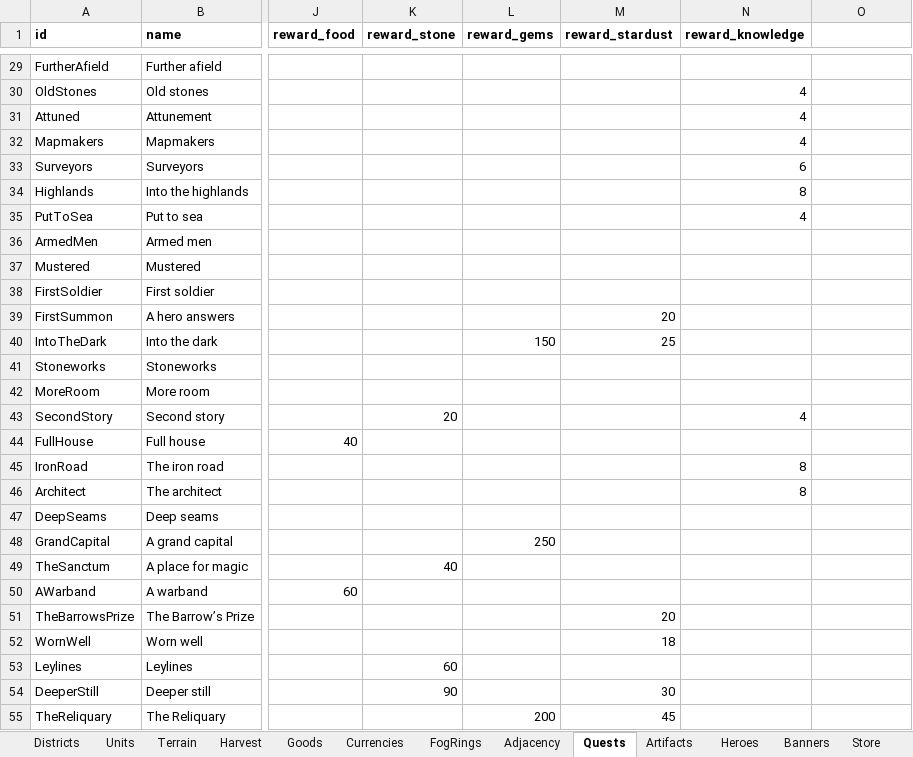
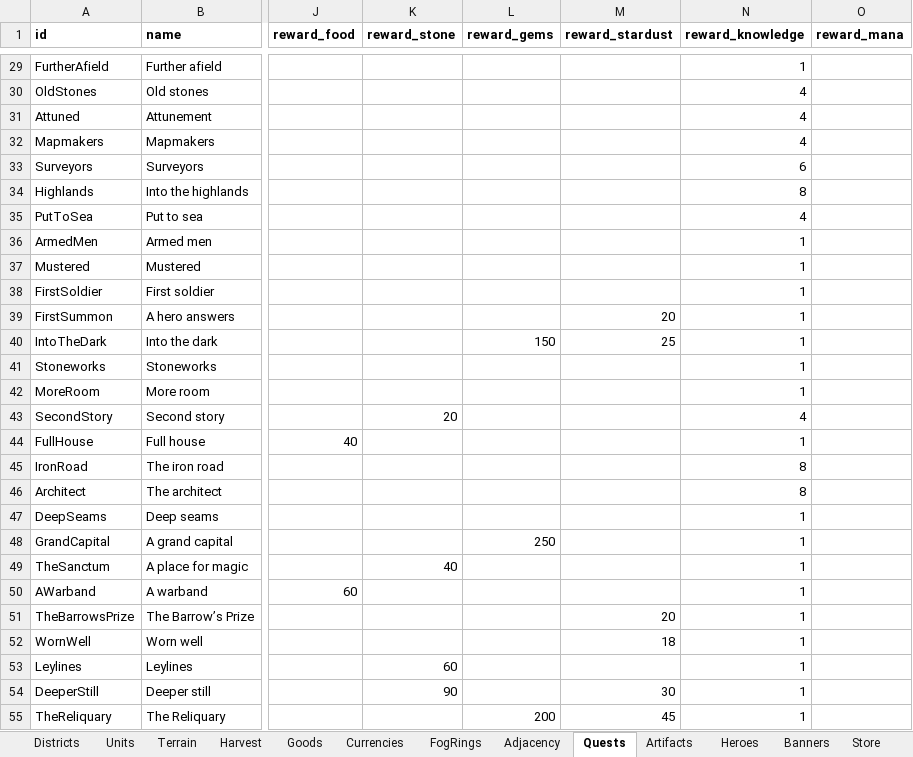
Before and after one commit to LadisCodi/kingdom, an Excel workbook: balance/balance.xlsx, sheet Quests, drawn as a sheet; only a part is shown, gaps mark what is left out; values as stored, in another font and other column widths than the file's, no borders; the diff covers the shown part only; the diff names each change by its address in the sheet, - before the commit and + after, or states it on an @@ line.

```diff
--- a/balance/balance.xlsx (sheet Quests)
+++ b/balance/balance.xlsx (sheet Quests)
-O1: (empty)
+O1: reward_mana
-N29 (reward_knowledge): (empty)
+N29 (reward_knowledge): 1
-N36:N42 (reward_knowledge): (empty)
+N36:N42 (reward_knowledge): 1
-N44 (reward_knowledge): (empty)
+N44 (reward_knowledge): 1
-N47:N55 (reward_knowledge): (empty)
+N47:N55 (reward_knowledge): 1
```
Also changed, not shown: 33 edited cells elsewhere in this sheet, sheet Currencies, 10 other files.
